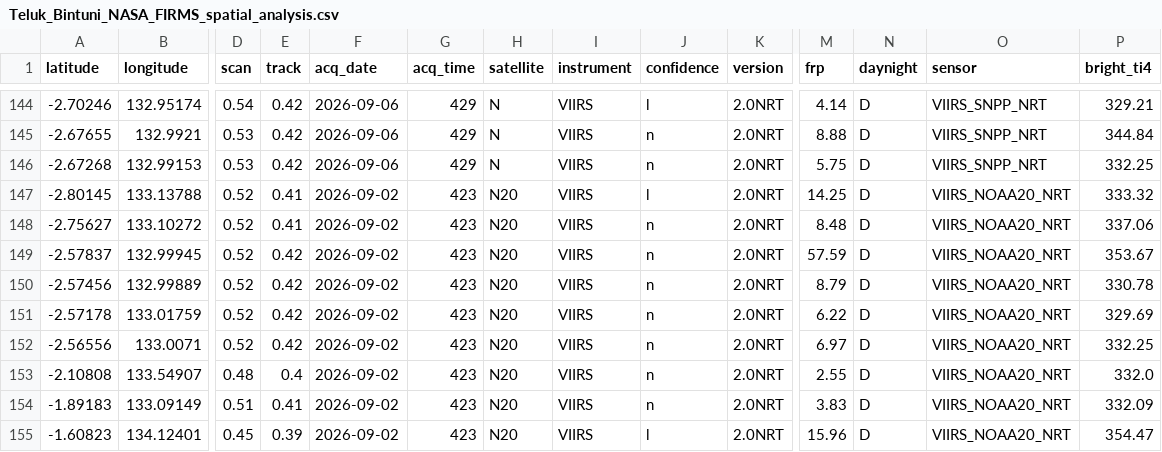
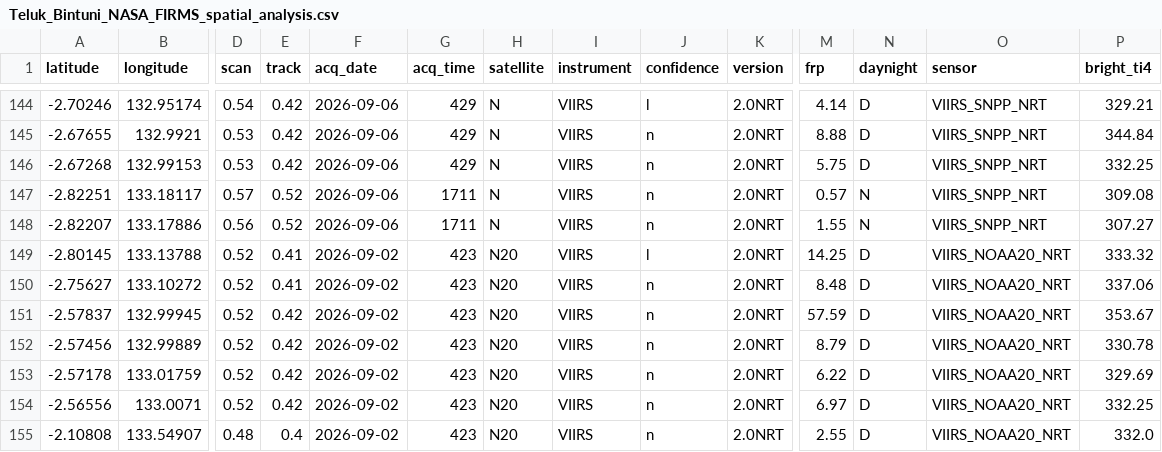
Before and after one commit to Indrmlnaa/Fire_Monitoring, a CSV file: data/v2/processed/Teluk_Bintuni_NASA_FIRMS_spatial_analysis.csv, drawn as a sheet; only a part is shown, gaps mark what is left out; the shorter side is filled out with more unchanged rows; rows hold the shown columns only; the diff names each change by its address in the sheet, - before the commit and + after, or states it on an @@ line.

```diff
--- a/data/v2/processed/Teluk_Bintuni_NASA_FIRMS_spatial_analysis.csv
+++ b/data/v2/processed/Teluk_Bintuni_NASA_FIRMS_spatial_analysis.csv
+row 147: -2.82251 | 133.18117 | 0.57 | 0.52 | 2026-09-06 | 1711 | N | VIIRS | n | 2.0NRT | 0.57 | N | VIIRS_SNPP_NRT | 309.08
+row 148: -2.82207 | 133.17886 | 0.56 | 0.52 | 2026-09-06 | 1711 | N | VIIRS | n | 2.0NRT | 1.55 | N | VIIRS_SNPP_NRT | 307.27
```
Also changed, not shown: data/v2/processed/OKI_NASA_FIRMS_fire_events.csv, data/v2/processed/OKI_NASA_FIRMS_spatial_analysis.csv, 1 other file.
